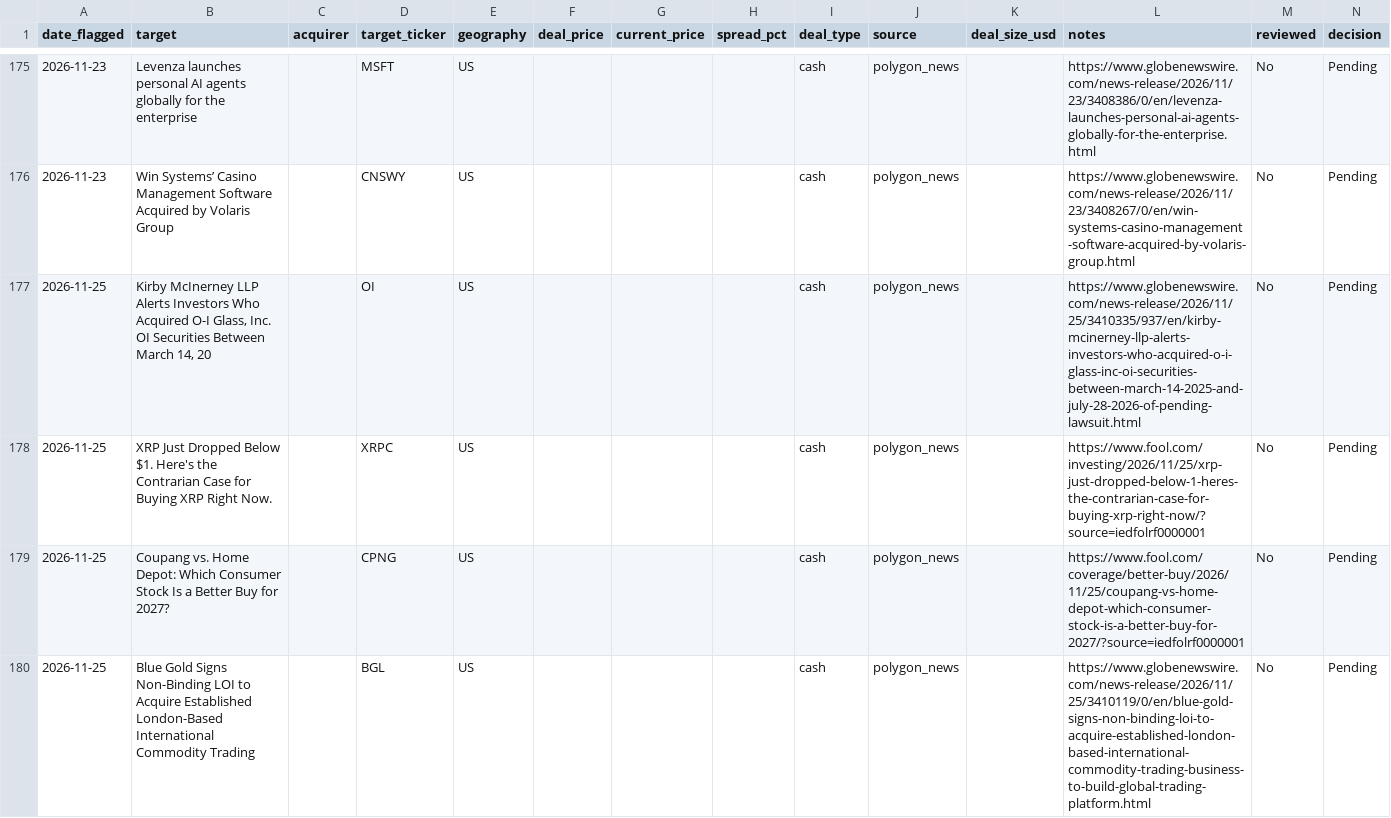
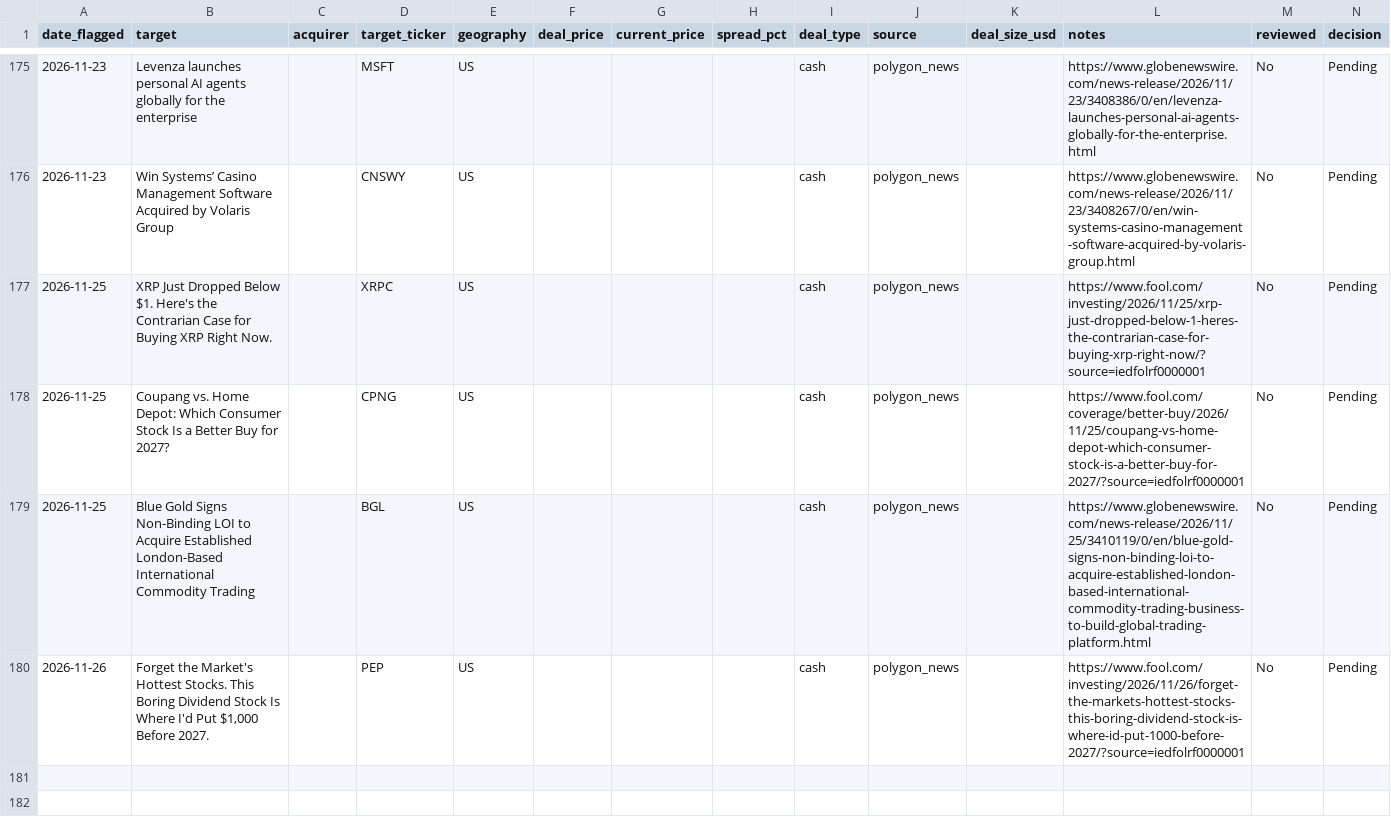
Before and after one commit to Chyde2010/merger_arb_test, a CSV file: data/candidates.csv, drawn as a sheet; only a part is shown, gaps mark what is left out; removed rows and columns are numbered as before the commit, all else as after; the diff names each change by its address in the sheet, - before the commit and + after, or states it on an @@ line.

```diff
--- a/data/candidates.csv
+++ b/data/candidates.csv
-row 177: 2026-11-25 | Kirby McInerney LLP Alerts Investors Who Acquired O-I Glass, Inc. OI Securities Between March 14, 20 |  | OI | US |  |  |  | cash | polygon_news |  | https://www.globenewswire.com/news-release/2026/11/25/3410335/937/en/kirby-mcinerney-llp-alerts-investors-who-acquired-o-i-glass-inc-oi-securities-between-march-14-2025-and-july-28-2026-of-pending-lawsuit.html | No | Pending
+row 180: 2026-11-26 | Forget the Market's Hottest Stocks. This Boring Dividend Stock Is Where I'd Put $1,000 Before 2027. |  | PEP | US |  |  |  | cash | polygon_news |  | https://www.fool.com/investing/2026/11/26/forget-the-markets-hottest-stocks-this-boring-dividend-stock-is-where-id-put-1000-before-2027/?source=iedfolrf0000001 | No | Pending
```
Also changed, not shown: data/performance.csv, 1 other file.
